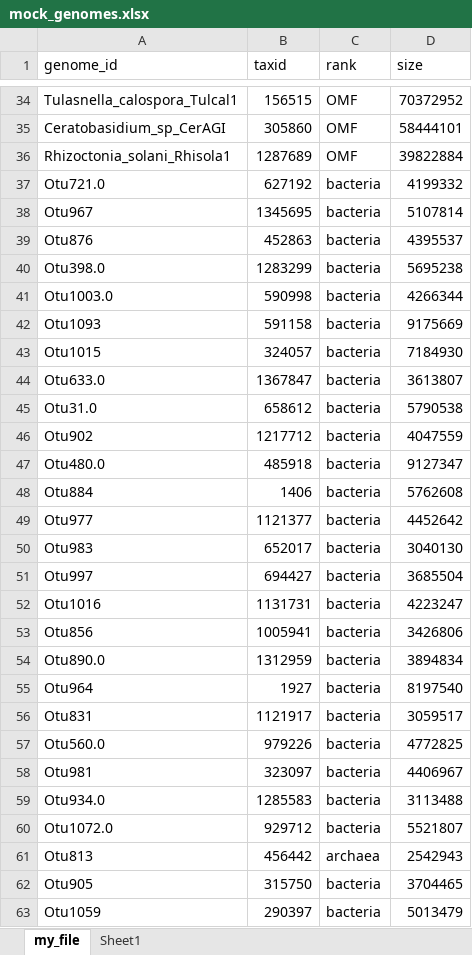
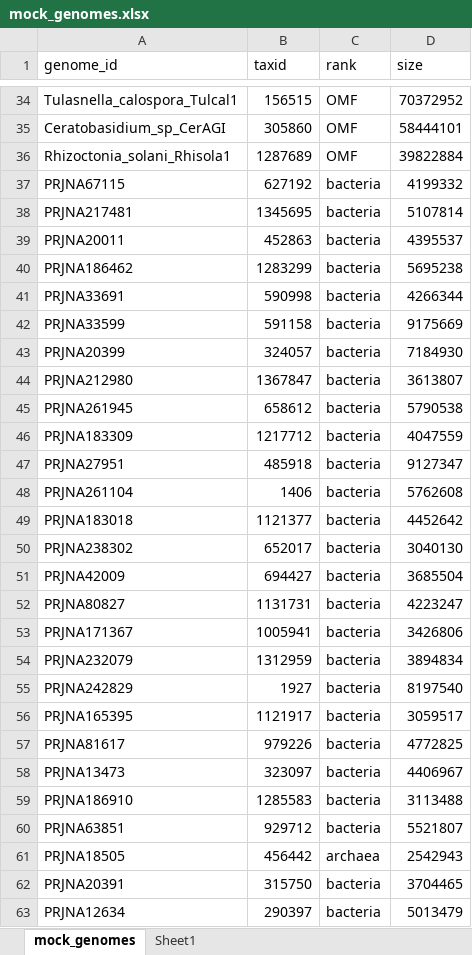
Before and after one commit to ndreey/ghost-magnet, an Excel workbook: submission/mock_genomes.xlsx, sheet mock_genomes, drawn as a sheet; only a part is shown, gaps mark what is left out; values as stored, in another font and other column widths than the file's, no borders; table styles not drawn; the diff covers the shown part only; the diff names each change by its address in the sheet, - before the commit and + after, or states it on an @@ line.

Commit message:
Updated the script so that the bacteria subset keep their bioproj reference. No need to name them 'Otu. the .txt and .xlsx is updated

```diff
--- a/submission/mock_genomes.xlsx (sheet mock_genomes)
+++ b/submission/mock_genomes.xlsx (sheet mock_genomes)
-sheet tab: my_file
+sheet tab: mock_genomes
-A37 (genome_id): Otu721.0
+A37 (genome_id): PRJNA67115
-A38 (genome_id): Otu967
+A38 (genome_id): PRJNA217481
-A39 (genome_id): Otu876
+A39 (genome_id): PRJNA20011
-A40 (genome_id): Otu398.0
+A40 (genome_id): PRJNA186462
-A41 (genome_id): Otu1003.0
+A41 (genome_id): PRJNA33691
-A42 (genome_id): Otu1093
+A42 (genome_id): PRJNA33599
-A43 (genome_id): Otu1015
+A43 (genome_id): PRJNA20399
-A44 (genome_id): Otu633.0
+A44 (genome_id): PRJNA212980
-A45 (genome_id): Otu31.0
+A45 (genome_id): PRJNA261945
-A46 (genome_id): Otu902
+A46 (genome_id): PRJNA183309
-A47 (genome_id): Otu480.0
+A47 (genome_id): PRJNA27951
-A48 (genome_id): Otu884
+A48 (genome_id): PRJNA261104
-A49 (genome_id): Otu977
+A49 (genome_id): PRJNA183018
-A50 (genome_id): Otu983
+A50 (genome_id): PRJNA238302
-A51 (genome_id): Otu997
+A51 (genome_id): PRJNA42009
-A52 (genome_id): Otu1016
+A52 (genome_id): PRJNA80827
-A53 (genome_id): Otu856
+A53 (genome_id): PRJNA171367
-A54 (genome_id): Otu890.0
+A54 (genome_id): PRJNA232079
-A55 (genome_id): Otu964
+A55 (genome_id): PRJNA242829
-A56 (genome_id): Otu831
+A56 (genome_id): PRJNA165395
-A57 (genome_id): Otu560.0
+A57 (genome_id): PRJNA81617
-A58 (genome_id): Otu981
+A58 (genome_id): PRJNA13473
-A59 (genome_id): Otu934.0
+A59 (genome_id): PRJNA186910
-A60 (genome_id): Otu1072.0
+A60 (genome_id): PRJNA63851
-A61 (genome_id): Otu813
+A61 (genome_id): PRJNA18505
-A62 (genome_id): Otu905
+A62 (genome_id): PRJNA20391
-A63 (genome_id): Otu1059
+A63 (genome_id): PRJNA12634
```
Also changed, not shown: 8 edited cells elsewhere in this sheet, 3 other files.
